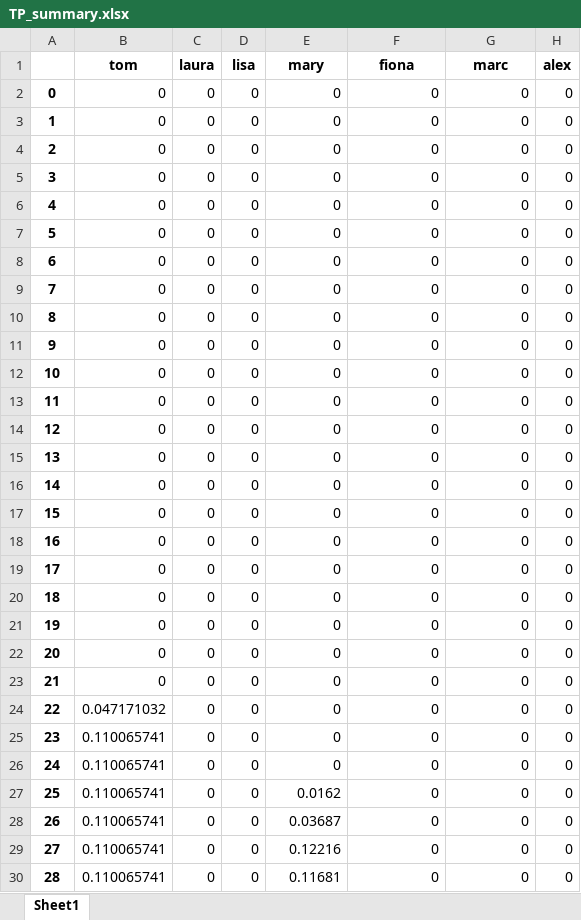
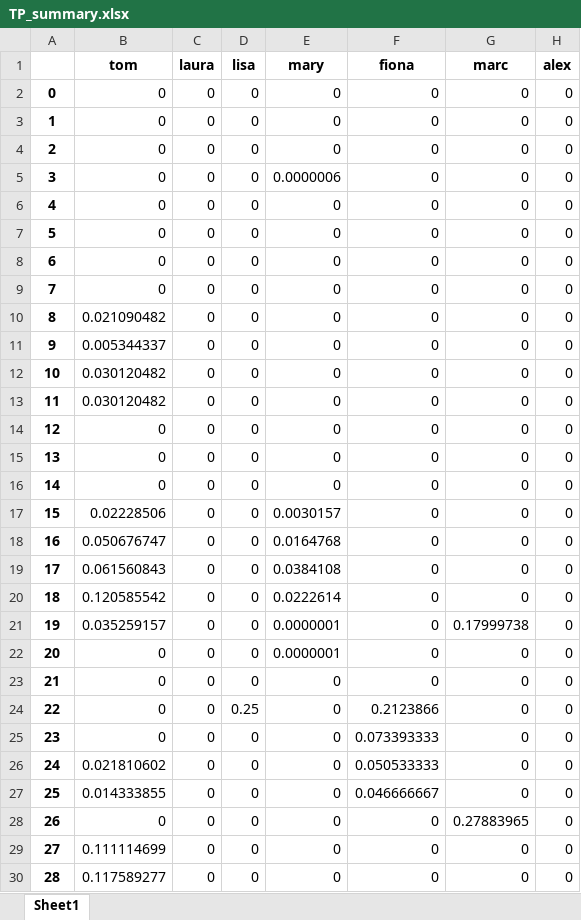
Before and after one commit to alex0267/marketing_mix_model_product, an Excel workbook: TP_summary.xlsx, sheet Sheet1, drawn as a sheet; only a part is shown; values as stored, in another font and other column widths than the file's, no borders; the diff covers the shown part only; the diff names each change by its address in the sheet, - before the commit and + after, or states it on an @@ line.

```diff
--- a/TP_summary.xlsx (sheet Sheet1)
+++ b/TP_summary.xlsx (sheet Sheet1)
-E5 (mary): 0
+E5 (mary): 0.0000006
-B10 (tom): 0
+B10 (tom): 0.021090482
-B11 (tom): 0
+B11 (tom): 0.005344337
-B12:B13 (tom): 0
+B12:B13 (tom): 0.030120482
-B17 (tom): 0
+B17 (tom): 0.02228506
-E17 (mary): 0
+E17 (mary): 0.0030157
-B18 (tom): 0
+B18 (tom): 0.050676747
-E18 (mary): 0
+E18 (mary): 0.0164768
-B19 (tom): 0
+B19 (tom): 0.061560843
-E19 (mary): 0
+E19 (mary): 0.0384108
-B20 (tom): 0
+B20 (tom): 0.120585542
-E20 (mary): 0
+E20 (mary): 0.0222614
-B21 (tom): 0
+B21 (tom): 0.035259157
-E21:E22 (mary): 0
+E21:E22 (mary): 0.0000001
-G21 (marc): 0
+G21 (marc): 0.17999738
-B24 (tom): 0.047171032
+B24 (tom): 0
-D24 (lisa): 0
+D24 (lisa): 0.25
-F24 (fiona): 0
+F24 (fiona): 0.2123866
-B25 (tom): 0.110065741
+B25 (tom): 0
-F25 (fiona): 0
+F25 (fiona): 0.073393333
-B26 (tom): 0.110065741
+B26 (tom): 0.021810602
-F26 (fiona): 0
+F26 (fiona): 0.050533333
-B27 (tom): 0.110065741
+B27 (tom): 0.014333855
-E27 (mary): 0.0162
+E27 (mary): 0
-F27 (fiona): 0
+F27 (fiona): 0.046666667
-B28 (tom): 0.110065741
+B28 (tom): 0
-E28 (mary): 0.03687
+E28 (mary): 0
-G28 (marc): 0
+G28 (marc): 0.27883965
-B29 (tom): 0.110065741
+B29 (tom): 0.111114699
-E29 (mary): 0.12216
+E29 (mary): 0
-B30 (tom): 0.110065741
+B30 (tom): 0.117589277
-E30 (mary): 0.11681
+E30 (mary): 0
```
Also changed, not shown: 134 edited cells elsewhere in this sheet, CTRL_summary.xlsx, estimatedParametersMean.xlsx, 12 other files.
